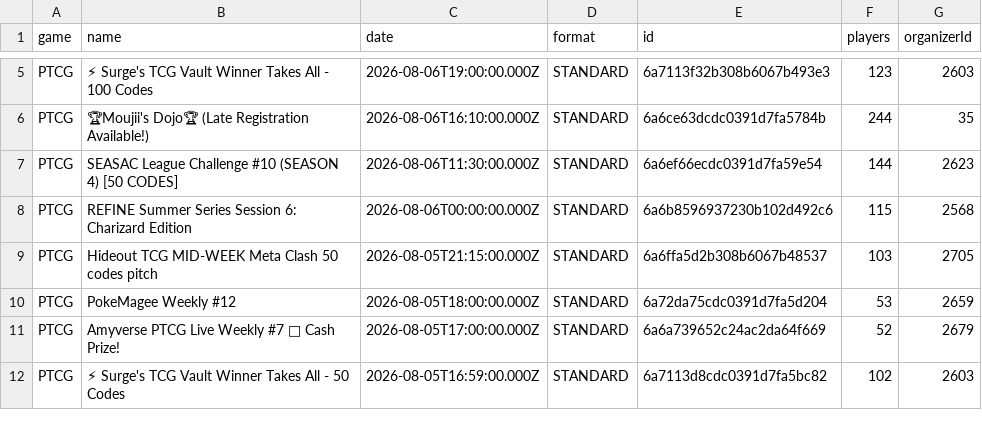
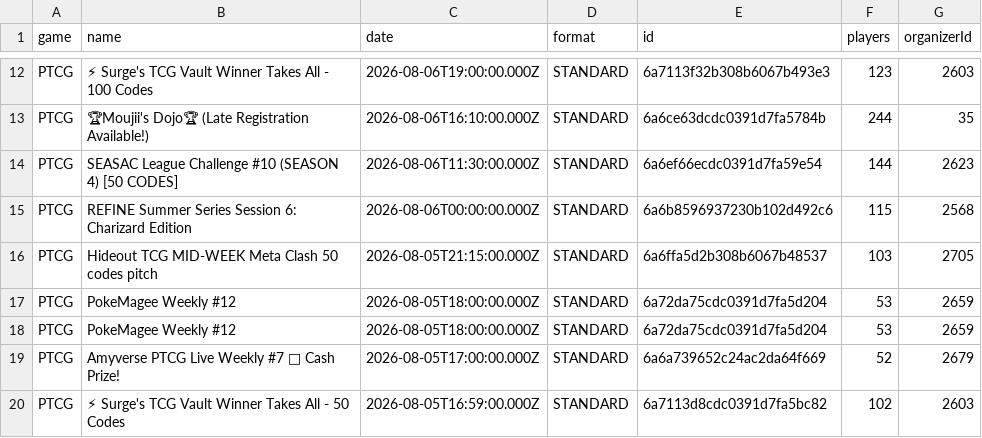
Before and after one commit to altysmith/pokemon-analyze, a CSV file: outputs/tournaments.csv, drawn as a sheet; only a part is shown, gaps mark what is left out; the diff covers the shown part only; the diff names each change by its address in the sheet, - before the commit and + after, or states it on an @@ line.

```diff
--- a/outputs/tournaments.csv
+++ b/outputs/tournaments.csv
+row 17: PTCG | PokeMagee Weekly #12 | 2026-08-05T18:00:00.000Z | STANDARD | 6a72da75cdc0391d7fa5d204 | 53 | 2659
```
Also changed, not shown: 7 added rows and 14 removed rows elsewhere in this file, outputs/deck_summary.csv, 3 other files.
